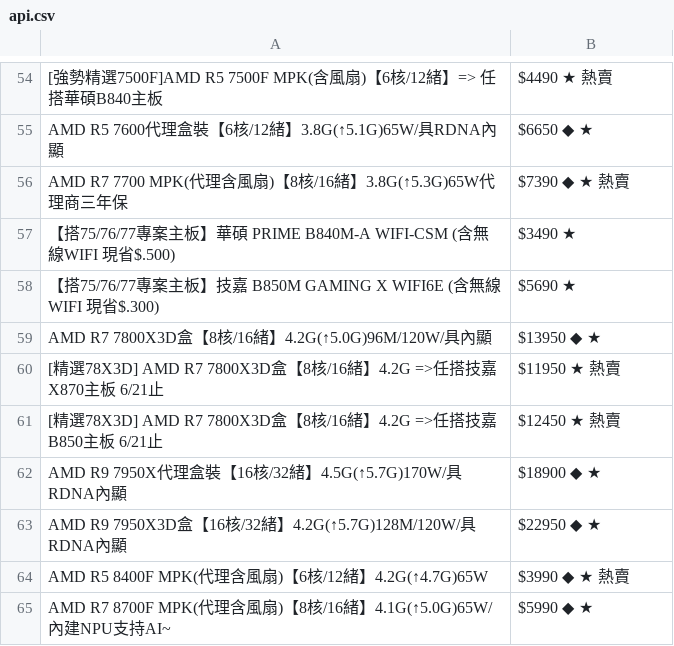
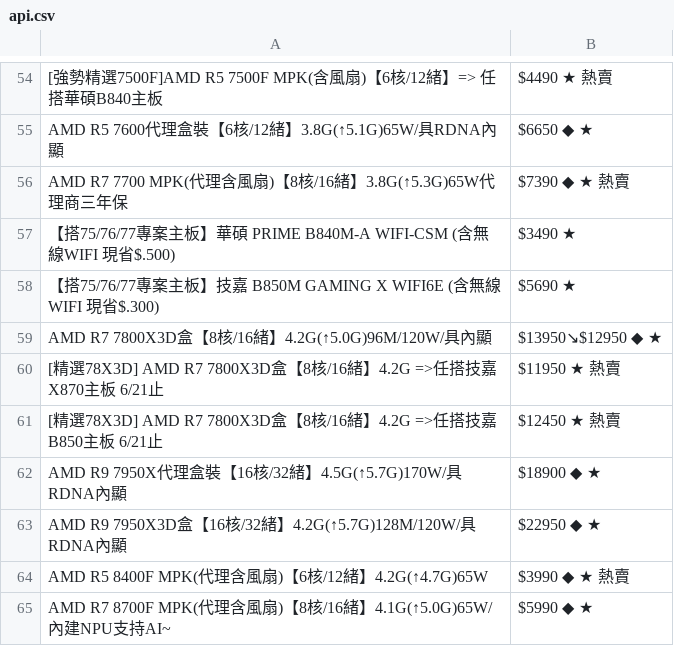
Before and after one commit to suouwang/ops_mid, a CSV file: api.csv, drawn as a sheet; only a part is shown, gaps mark what is left out.

```diff
--- a/api.csv
+++ b/api.csv
@@ -58,3 +58,3 @@ AMD R7 7700 MPK(代理含風扇)【8核/16緒】3.8G(↑5.3G)65W代理商三年
 【搭75/76/77專案主板】技嘉 B850M GAMING X WIFI6E (含無線WIFI 現省$.300),$5690 ★
-AMD R7 7800X3D盒【8核/16緒】4.2G(↑5.0G)96M/120W/具內顯,$13950 ◆ ★
+AMD R7 7800X3D盒【8核/16緒】4.2G(↑5.0G)96M/120W/具內顯,$13950↘$12950 ◆ ★
 [精選78X3D] AMD R7 7800X3D盒【8核/16緒】4.2G =>任搭技嘉 X870主板 6/21止,$11950 ★ 熱賣
```
Also changed, not shown: 1 other file.
